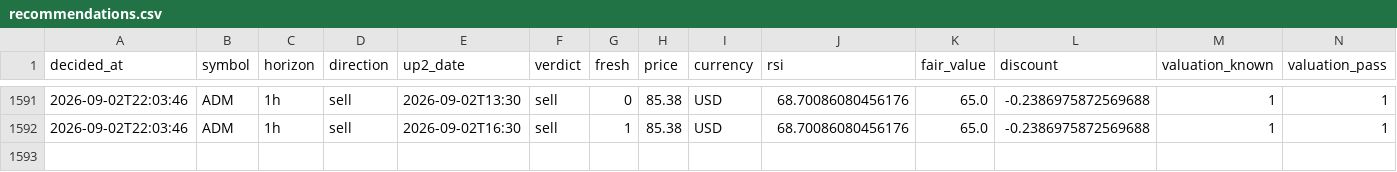
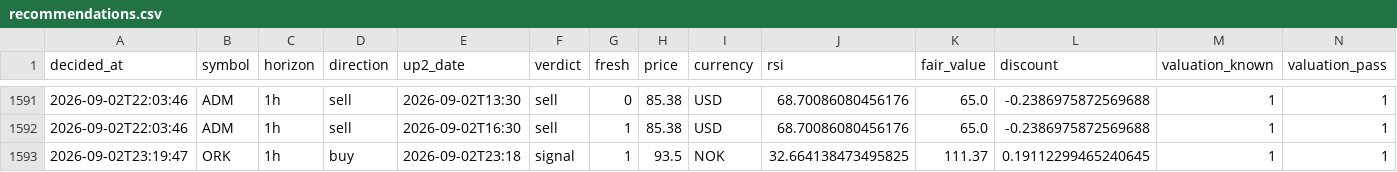
Before and after one commit to Bas-de-G/stock_rsi_screener, a CSV file: recommendations.csv, drawn as a sheet; only a part is shown, gaps mark what is left out; rows hold the shown columns only; the diff names each change by its address in the sheet, - before the commit and + after, or states it on an @@ line.

```diff
--- a/recommendations.csv
+++ b/recommendations.csv
+row 1593: 2026-09-02T23:19:47 | ORK | 1h | buy | 2026-09-02T23:18 | signal | 1 | 93.5 | NOK | 32.664138473495825 | 111.37 | 0.19112299465240645 | 1 | 1
```
